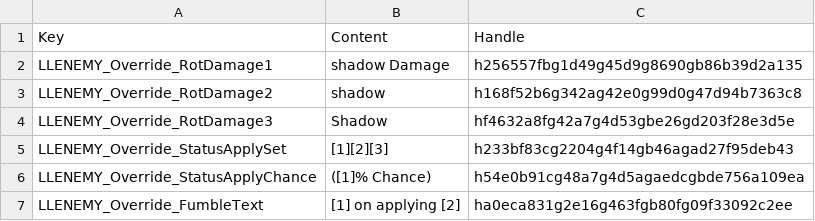
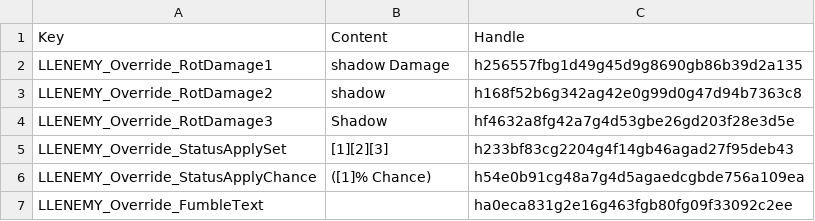
Before and after one commit to LaughingLeader-DOS2-Mods/EnemyUpgradeOverhaul, a TSV file: LocalKeys/LLENEMY_EnglishOverrides.tsv, drawn as a sheet.

```diff
--- a/LocalKeys/LLENEMY_EnglishOverrides.tsv
+++ b/LocalKeys/LLENEMY_EnglishOverrides.tsv
@@ -6,2 +6,2 @@ LLENEMY_Override_StatusApplySet	[1][2][3]	h233bf83cg2204g4f14gb46agad27f95deb43
 LLENEMY_Override_StatusApplyChance	([1]% Chance)	h54e0b91cg48a7g4d5agaedcgbde756a109ea
-LLENEMY_Override_FumbleText	[1] on applying [2]	ha0eca831g2e16g463fgb80fg09f33092c2ee
+LLENEMY_Override_FumbleText		ha0eca831g2e16g463fgb80fg09f33092c2ee
```
Also changed, not shown: 3 other files.
